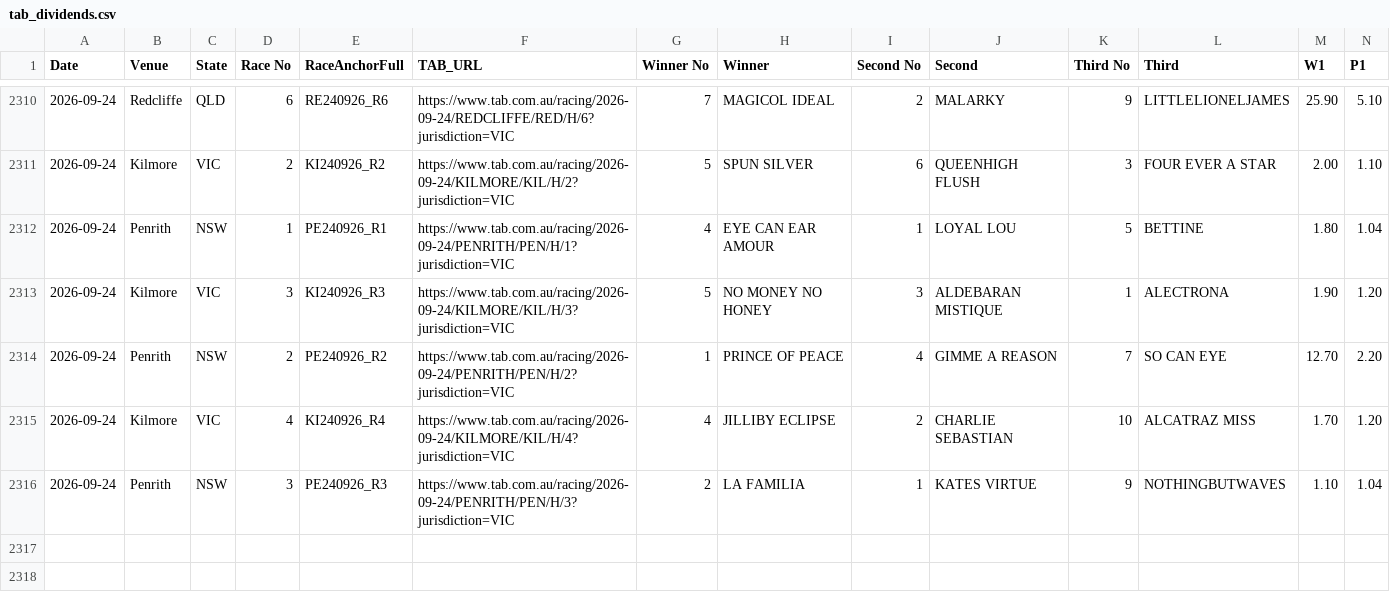
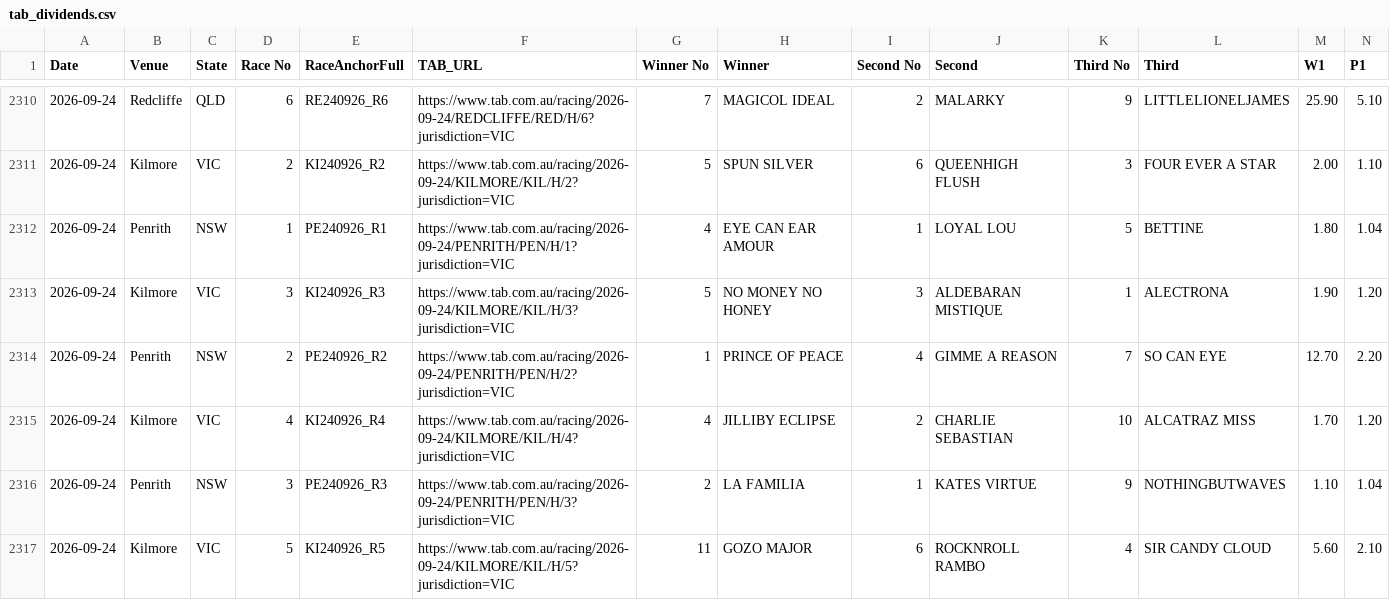
Before and after one commit to harnessapp/Trotify, a CSV file: tab_dividends.csv, drawn as a sheet; only a part is shown, gaps mark what is left out; rows hold the shown columns only; the diff names each change by its address in the sheet, - before the commit and + after, or states it on an @@ line.

```diff
--- a/tab_dividends.csv
+++ b/tab_dividends.csv
+row 2317: 2026-09-24 | Kilmore | VIC | 5 | KI240926_R5 | https://www.tab.com.au/racing/2026-09-24/KILMORE/KIL/H/5?jurisdiction=VIC | 11 | GOZO MAJOR | 6 | ROCKNROLL RAMBO | 4 | SIR CANDY CLOUD | 5.60 | 2.10
```
Also changed, not shown: live_results_today.csv.
